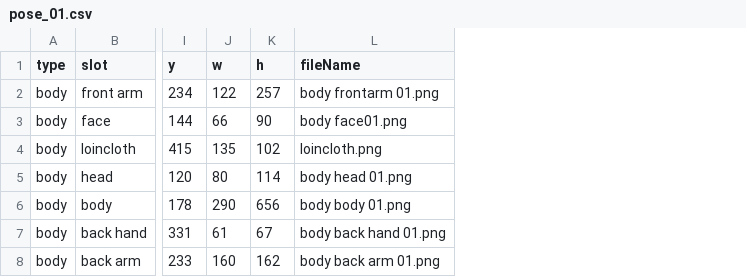
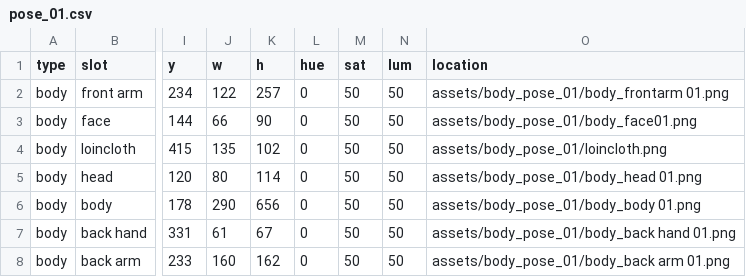
Before and after one commit to andriustheviking/fantasy-character-editor, a CSV file: csv/pose_01.csv, drawn as a sheet; only a part is shown, gaps mark what is left out; removed rows and columns are numbered as before the commit, all else as after; the diff names each change by its address in the sheet, - before the commit and + after, or states it on an @@ line.

Commit message:
add function drawImage

```diff
--- a/csv/pose_01.csv
+++ b/csv/pose_01.csv
-column L (fileName), rows 2-8: body frontarm 01.png | body face01.png | loincloth.png | body head 01.png | body body 01.png | body back hand 01.png | body back arm 01.png
+column L (hue), rows 2-8: all 0
+column M (sat), rows 2-8: all 50
+column N (lum), rows 2-8: all 50
+column O (location), rows 2-8: assets/body_pose_01/body_frontarm 01.png | assets/body_pose_01/body_face01.png | assets/body_pose_01/loincloth.png | assets/body_pose_01/body_head 01.png | assets/body_pose_01/body_body 01.png | assets/body_pose_01/body_back hand 01.png | assets/body_pose_01/body_back arm 01.png
```
Also changed, not shown: 5 other files.
